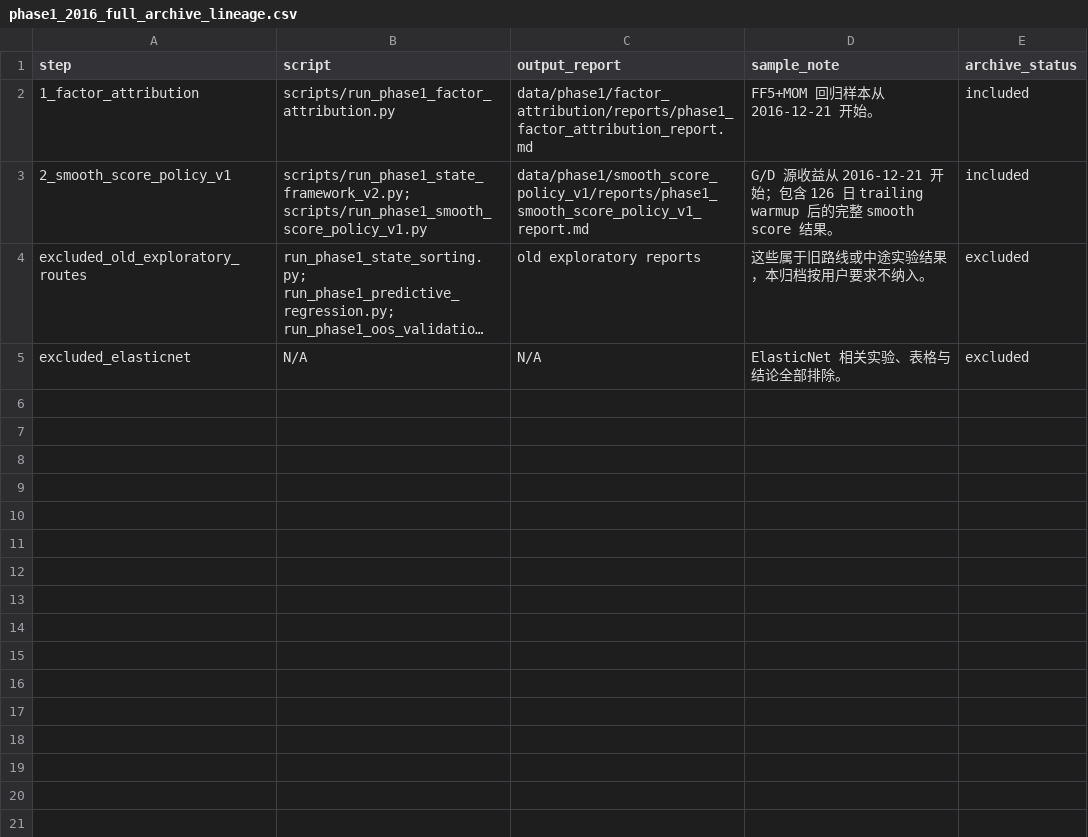
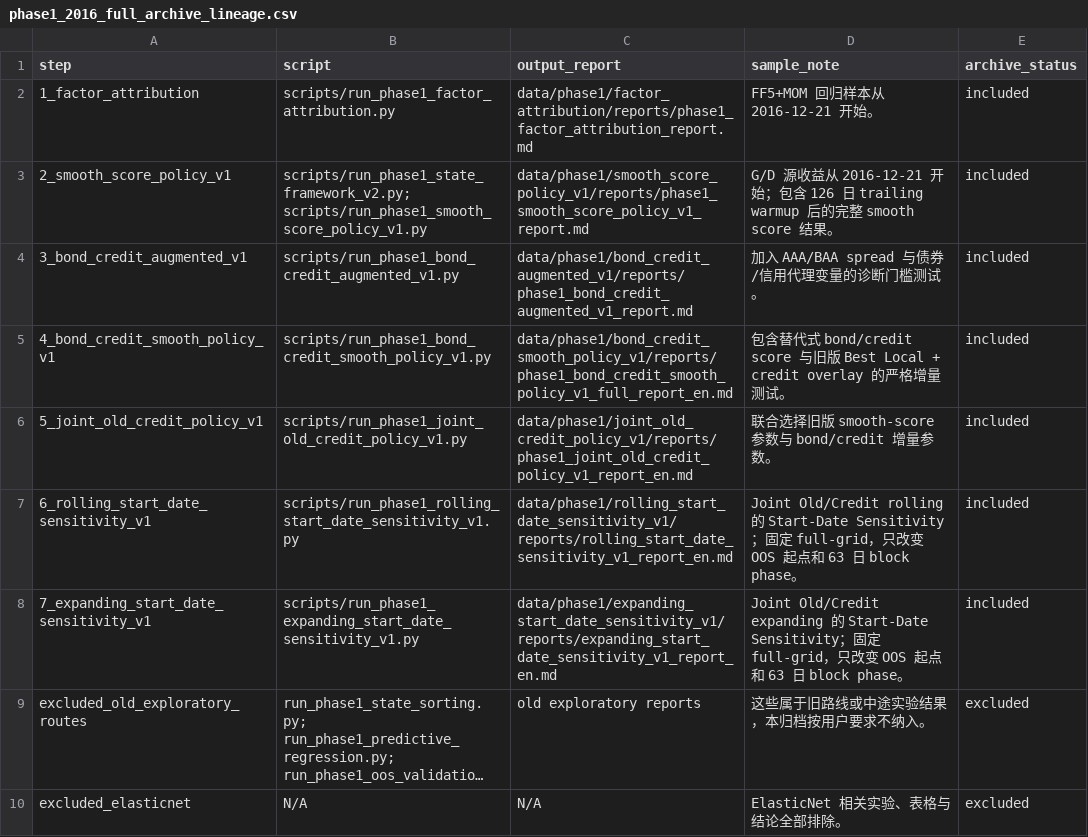
Before and after one commit to shaun19920309/continuous-smooth-signals-growth-tech-defensive-income-allocation, a CSV file: data/phase1/archive_2016_full/tables/phase1_2016_full_archive_lineage.csv, drawn as a sheet; long unchanged cells end in …; the diff names each change by its address in the sheet, - before the commit and + after, or states it on an @@ line.

Commit message:
Add joint start-date sensitivity archive

```diff
--- a/data/phase1/archive_2016_full/tables/phase1_2016_full_archive_lineage.csv
+++ b/data/phase1/archive_2016_full/tables/phase1_2016_full_archive_lineage.csv
+row 4: 3_bond_credit_augmented_v1 | scripts/run_phase1_bond_credit_augmented_v1.py | data/phase1/bond_credit_augmented_v1/reports/phase1_bond_credit_augmented_v1_report.md | 加入 AAA/BAA spread 与债券/信用代理变量的诊断门槛测试。 | included
+row 5: 4_bond_credit_smooth_policy_v1 | scripts/run_phase1_bond_credit_smooth_policy_v1.py | data/phase1/bond_credit_smooth_policy_v1/reports/phase1_bond_credit_smooth_policy_v1_full_report_en.md | 包含替代式 bond/credit score 与旧版 Best Local + credit overlay 的严格增量测试。 | included
+row 6: 5_joint_old_credit_policy_v1 | scripts/run_phase1_joint_old_credit_policy_v1.py | data/phase1/joint_old_credit_policy_v1/reports/phase1_joint_old_credit_policy_v1_report_en.md | 联合选择旧版 smooth-score 参数与 bond/credit 增量参数。 | included
+row 7: 6_rolling_start_date_sensitivity_v1 | scripts/run_phase1_rolling_start_date_sensitivity_v1.py | data/phase1/rolling_start_date_sensitivity_v1/reports/rolling_start_date_sensitivity_v1_report_en.md | Joint Old/Credit rolling 的 Start-Date Sensitivity；固定 full-grid，只改变 OOS 起点和 63 日 block phase。 | included
+row 8: 7_expanding_start_date_sensitivity_v1 | scripts/run_phase1_expanding_start_date_sensitivity_v1.py | data/phase1/expanding_start_date_sensitivity_v1/reports/expanding_start_date_sensitivity_v1_report_en.md | Joint Old/Credit expanding 的 Start-Date Sensitivity；固定 full-grid，只改变 OOS 起点和 63 日 block phase。 | included
```
Also changed, not shown: 53 other files.
